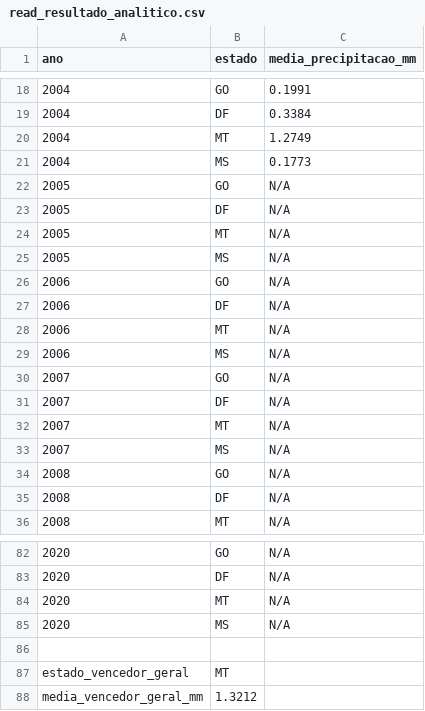
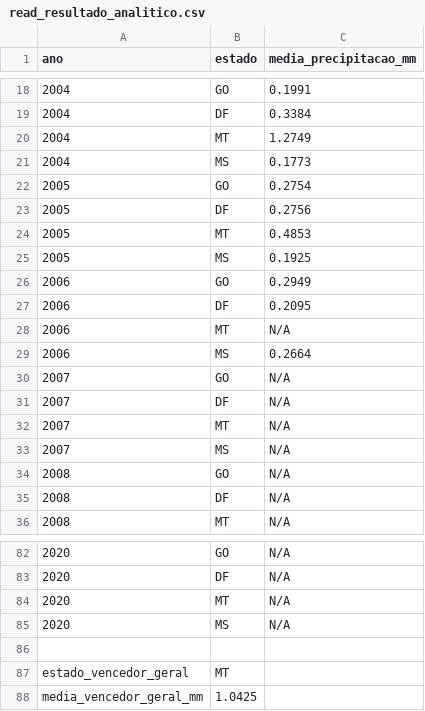
Before and after one commit to gustavo-plc/ppca_bdm, a CSV file: scripts/results/read_resultado_analitico.csv, drawn as a sheet; only a part is shown, gaps mark what is left out.

Commit message:
script após inserção das 500k linhas

```diff
--- a/scripts/results/read_resultado_analitico.csv
+++ b/scripts/results/read_resultado_analitico.csv
@@ -21,10 +21,10 @@ ano,estado,media_precipitacao_mm
 2004,MS,0.1773
-2005,GO,N/A
-2005,DF,N/A
-2005,MT,N/A
-2005,MS,N/A
-2006,GO,N/A
-2006,DF,N/A
+2005,GO,0.2754
+2005,DF,0.2756
+2005,MT,0.4853
+2005,MS,0.1925
+2006,GO,0.2949
+2006,DF,0.2095
 2006,MT,N/A
-2006,MS,N/A
+2006,MS,0.2664
 2007,GO,N/A
@@ -87,2 +87,2 @@ ano,estado,media_precipitacao_mm
 estado_vencedor_geral,MT
-media_vencedor_geral_mm,1.3212
+media_vencedor_geral_mm,1.0425
```
Also changed, not shown: 2 other files.
